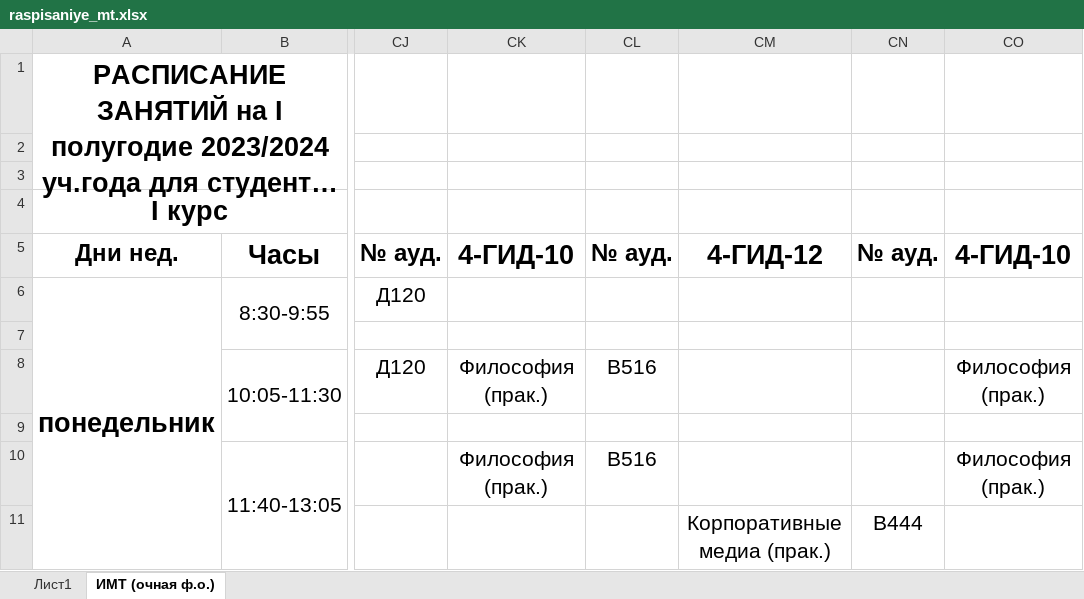
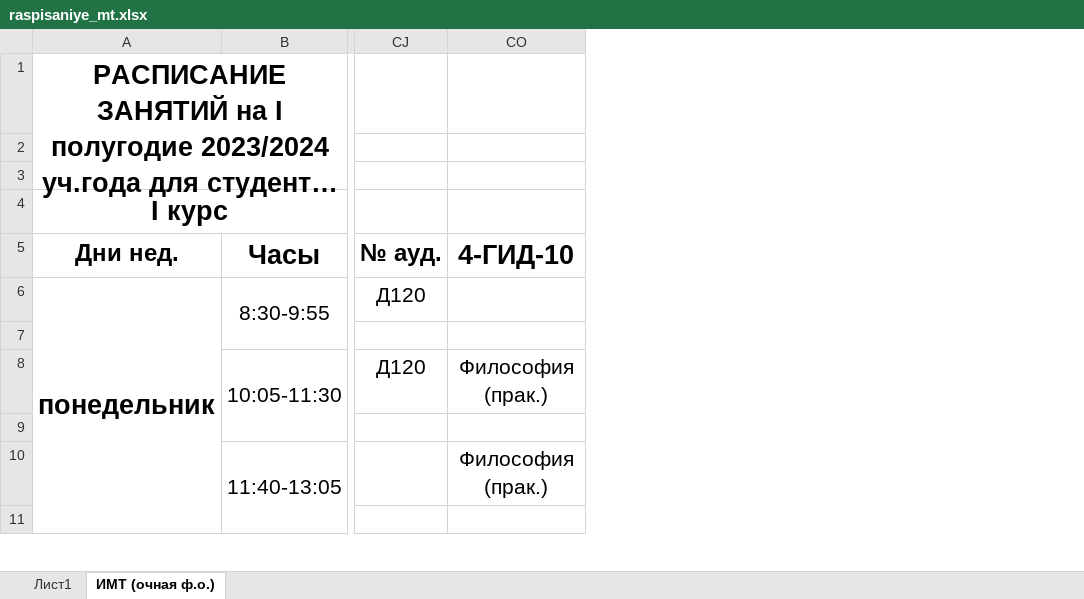
Before and after one commit to SergeyPeace/TimeTable, an Excel workbook: raspisaniye_mt.xlsx, sheet ИМТ (очная ф.о.), drawn as a sheet; only a part is shown, gaps mark what is left out; long unchanged cells end in …; values as stored, in another font and other column widths than the file's, no borders; the diff names each change by its address in the sheet, - before the commit and + after, or states it on an @@ line.

```diff
--- a/raspisaniye_mt.xlsx (sheet ИМТ (очная ф.о.))
+++ b/raspisaniye_mt.xlsx (sheet ИМТ (очная ф.о.))
@@ column CK hidden, rows 5-10: 4-ГИД-10 |  |  | Философия (прак.) |  | Философия (прак.) @@
@@ column CL hidden, rows 5-10: № ауд. |  |  | В516 |  | В516 @@
@@ column CM hidden, rows 5-11: 4-ГИД-12 |  |  |  |  |  | Корпоративные медиа (прак.) @@
@@ column CN hidden, rows 5-11: № ауд. |  |  |  |  |  | В444 @@
```
Also changed, not shown: 6 other files.
